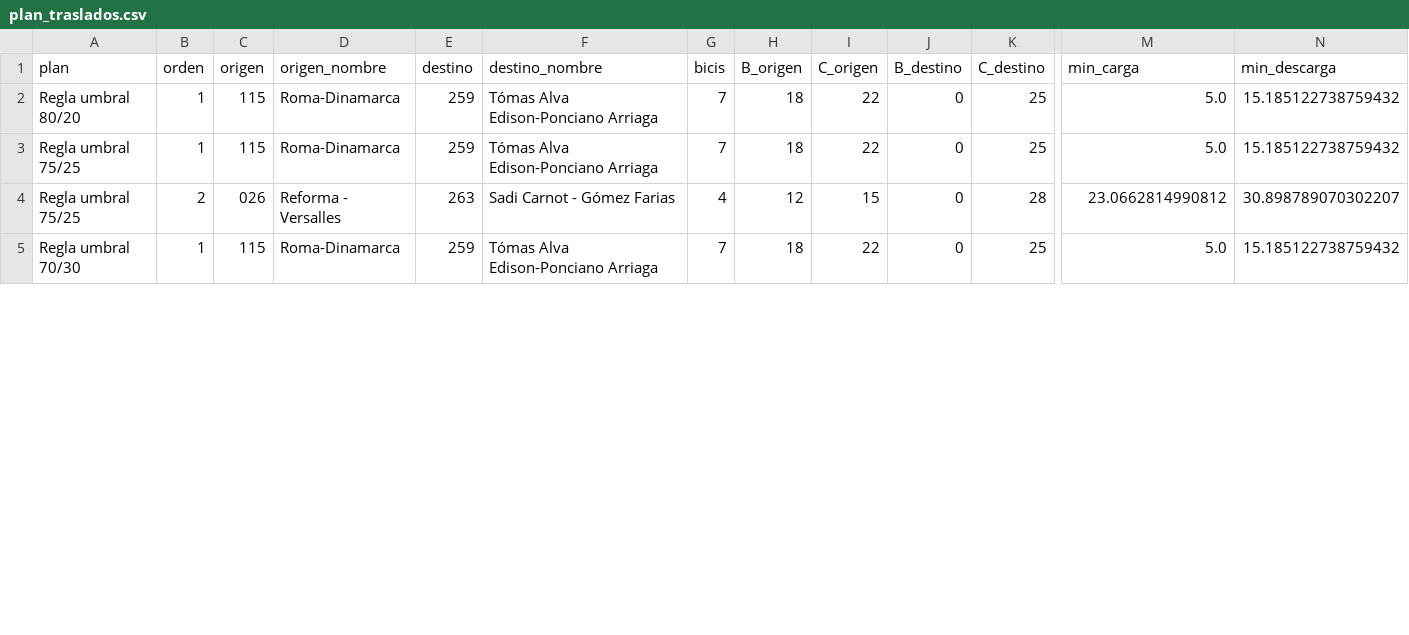
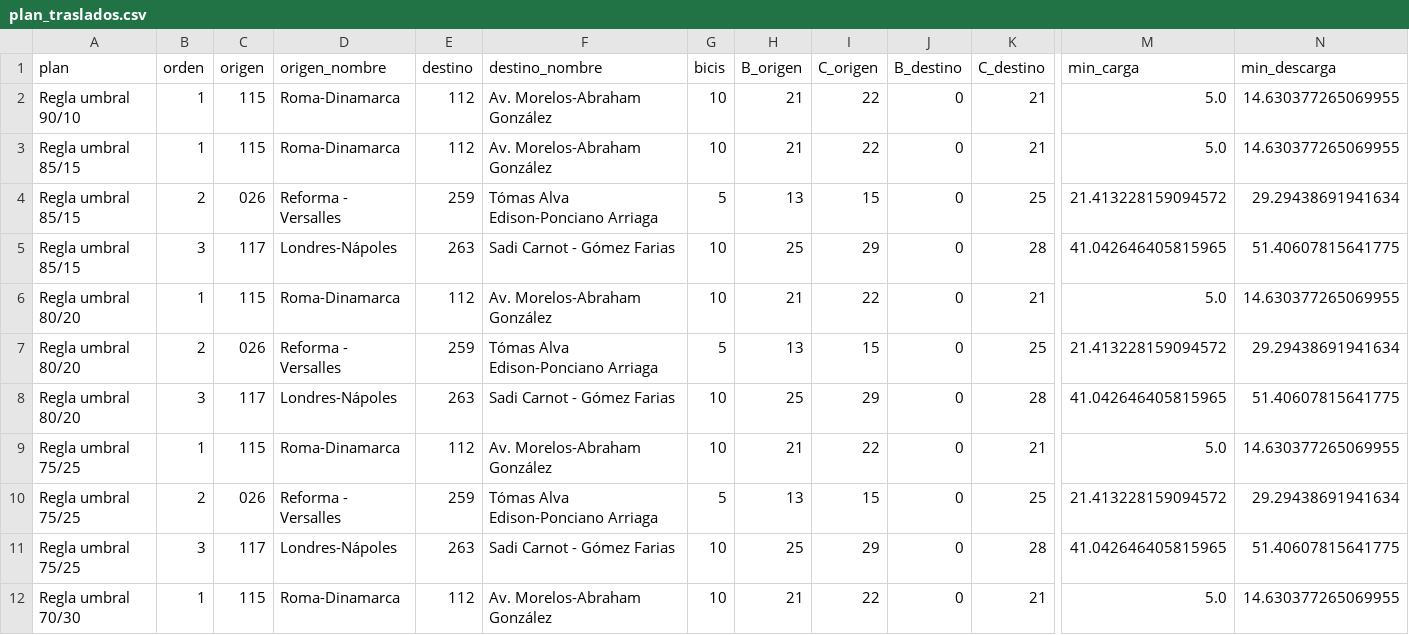
Before and after one commit to ignaburger68-hub/ecobici-gemelo, a CSV file: gemelo_vivo/ultimo/plan_traslados.csv, drawn as a sheet; only a part is shown, gaps mark what is left out; addresses are those after the commit; rows hold the shown columns only; the diff covers the shown part only; the diff names each change by its address in the sheet, - before the commit and + after, or states it on an @@ line.

```diff
--- a/gemelo_vivo/ultimo/plan_traslados.csv
+++ b/gemelo_vivo/ultimo/plan_traslados.csv
+row 2: Regla umbral 90/10 | 1 | 115 | Roma-Dinamarca | 112 | Av. Morelos-Abraham González | 10 | 21 | 22 | 0 | 21 | 5.0 | 14.630377265069955
+row 3: Regla umbral 85/15 | 1 | 115 | Roma-Dinamarca | 112 | Av. Morelos-Abraham González | 10 | 21 | 22 | 0 | 21 | 5.0 | 14.630377265069955
+row 4: Regla umbral 85/15 | 2 | 026 | Reforma - Versalles | 259 | Tómas Alva Edison-Ponciano Arriaga | 5 | 13 | 15 | 0 | 25 | 21.413228159094572 | 29.29438691941634
+row 5: Regla umbral 85/15 | 3 | 117 | Londres-Nápoles | 263 | Sadi Carnot - Gómez Farias | 10 | 25 | 29 | 0 | 28 | 41.042646405815965 | 51.40607815641775
-E6 (destino): 259
+E6 (destino): 112
-F6 (destino_nombre): Tómas Alva Edison-Ponciano Arriaga
+F6 (destino_nombre): Av. Morelos-Abraham González
-G6 (bicis): 7
+G6 (bicis): 10
-H6 (B_origen): 18
+H6 (B_origen): 21
-K6 (C_destino): 25
+K6 (C_destino): 21
-N6 (min_descarga): 15.185122738759432
+N6 (min_descarga): 14.630377265069955
+row 7: Regla umbral 80/20 | 2 | 026 | Reforma - Versalles | 259 | Tómas Alva Edison-Ponciano Arriaga | 5 | 13 | 15 | 0 | 25 | 21.413228159094572 | 29.29438691941634
+row 8: Regla umbral 80/20 | 3 | 117 | Londres-Nápoles | 263 | Sadi Carnot - Gómez Farias | 10 | 25 | 29 | 0 | 28 | 41.042646405815965 | 51.40607815641775
-E9 (destino): 259
+E9 (destino): 112
-F9 (destino_nombre): Tómas Alva Edison-Ponciano Arriaga
+F9 (destino_nombre): Av. Morelos-Abraham González
-G9 (bicis): 7
+G9 (bicis): 10
-H9 (B_origen): 18
+H9 (B_origen): 21
-K9 (C_destino): 25
+K9 (C_destino): 21
-N9 (min_descarga): 15.185122738759432
+N9 (min_descarga): 14.630377265069955
-E10 (destino): 263
+E10 (destino): 259
-F10 (destino_nombre): Sadi Carnot - Gómez Farias
+F10 (destino_nombre): Tómas Alva Edison-Ponciano Arriaga
-G10 (bicis): 4
+G10 (bicis): 5
-H10 (B_origen): 12
+H10 (B_origen): 13
-K10 (C_destino): 28
+K10 (C_destino): 25
-M10 (min_carga): 23.0662814990812
+M10 (min_carga): 21.413228159094572
-N10 (min_descarga): 30.898789070302207
+N10 (min_descarga): 29.29438691941634
+row 11: Regla umbral 75/25 | 3 | 117 | Londres-Nápoles | 263 | Sadi Carnot - Gómez Farias | 10 | 25 | 29 | 0 | 28 | 41.042646405815965 | 51.40607815641775
-E12 (destino): 259
+E12 (destino): 112
-F12 (destino_nombre): Tómas Alva Edison-Ponciano Arriaga
+F12 (destino_nombre): Av. Morelos-Abraham González
-G12 (bicis): 7
+G12 (bicis): 10
-H12 (B_origen): 18
+H12 (B_origen): 21
-K12 (C_destino): 25
+K12 (C_destino): 21
-N12 (min_descarga): 15.185122738759432
+N12 (min_descarga): 14.630377265069955
```
Also changed, not shown: 3 added rows, 2 removed rows and 15 edited cells elsewhere in this file, gemelo_vivo/evaluaciones.csv, gemelo_vivo/pronosticos.csv, 11 other files.
